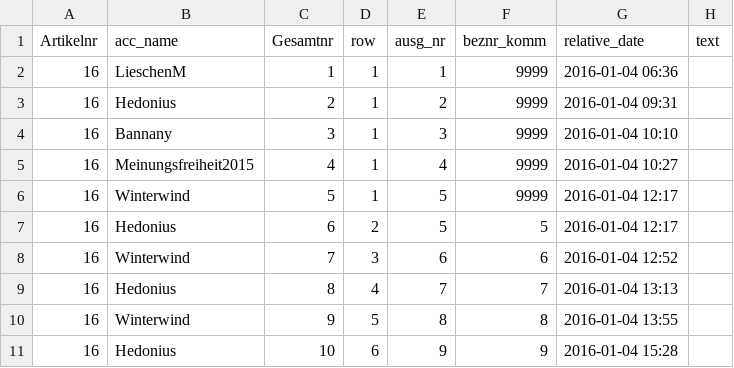
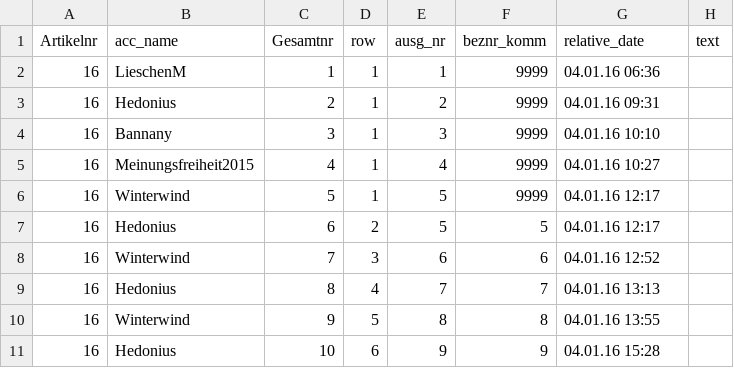
Before and after one commit to SamToorchi/visual-deliberation, a CSV file: docs/content/article_16.csv, drawn as a sheet.

```diff
--- a/docs/content/article_16.csv
+++ b/docs/content/article_16.csv
@@ -1,11 +1,11 @@
 Artikelnr;acc_name;Gesamtnr;row;ausg_nr;beznr_komm;relative_date;text
-16;LieschenM;1;1;1;9999;2016-01-04 06:36;
-16;Hedonius;2;1;2;9999;2016-01-04 09:31;
-16;Bannany;3;1;3;9999;2016-01-04 10:10;
-16;Meinungsfreiheit2015;4;1;4;9999;2016-01-04 10:27;
-16;Winterwind;5;1;5;9999;2016-01-04 12:17;
-16;Hedonius;6;2;5;5;2016-01-04 12:17;
-16;Winterwind;7;3;6;6;2016-01-04 12:52;
-16;Hedonius;8;4;7;7;2016-01-04 13:13;
-16;Winterwind;9;5;8;8;2016-01-04 13:55;
-16;Hedonius;10;6;9;9;2016-01-04 15:28;
+16;LieschenM;1;1;1;9999;04.01.16 06:36;
+16;Hedonius;2;1;2;9999;04.01.16 09:31;
+16;Bannany;3;1;3;9999;04.01.16 10:10;
+16;Meinungsfreiheit2015;4;1;4;9999;04.01.16 10:27;
+16;Winterwind;5;1;5;9999;04.01.16 12:17;
+16;Hedonius;6;2;5;5;04.01.16 12:17;
+16;Winterwind;7;3;6;6;04.01.16 12:52;
+16;Hedonius;8;4;7;7;04.01.16 13:13;
+16;Winterwind;9;5;8;8;04.01.16 13:55;
+16;Hedonius;10;6;9;9;04.01.16 15:28;
```
Also changed, not shown: 42 other files.
